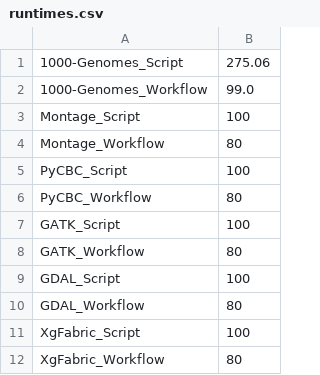
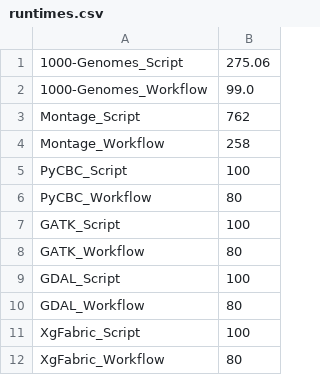
Before and after one commit to colinthomas-z80/pledge-eval-apps, a CSV file: viz/runtimes.csv, drawn as a sheet.

Commit message:
montage times

```diff
--- a/viz/runtimes.csv
+++ b/viz/runtimes.csv
@@ -2,4 +2,4 @@
 1000-Genomes_Workflow,99.0
-Montage_Script,100
-Montage_Workflow,80
+Montage_Script,762
+Montage_Workflow,258
 PyCBC_Script,100
```
